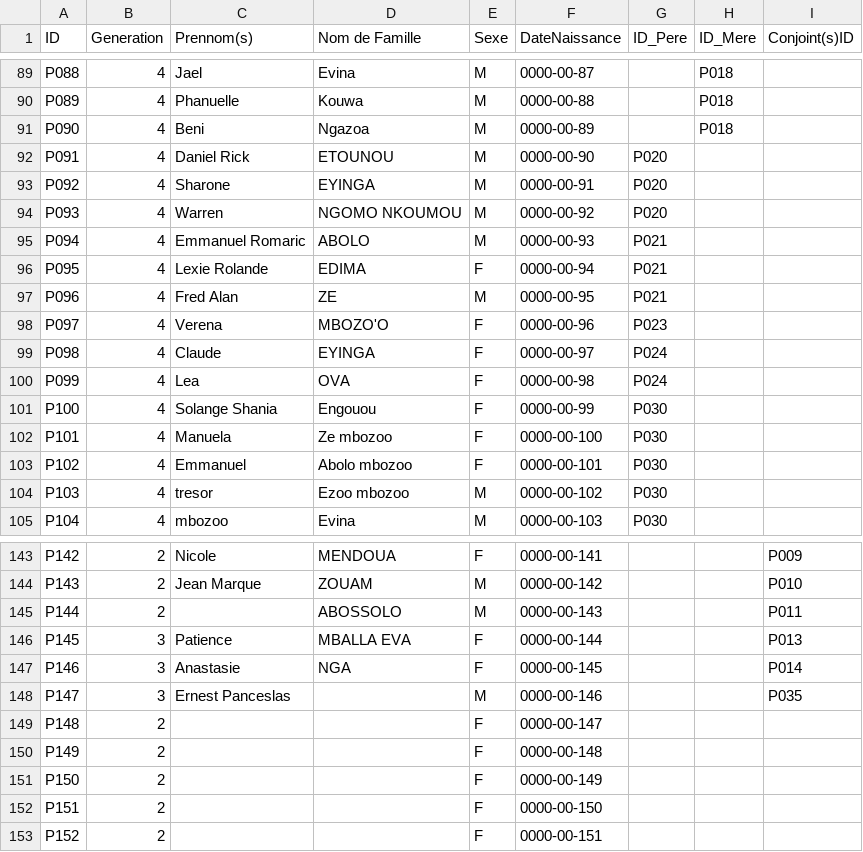
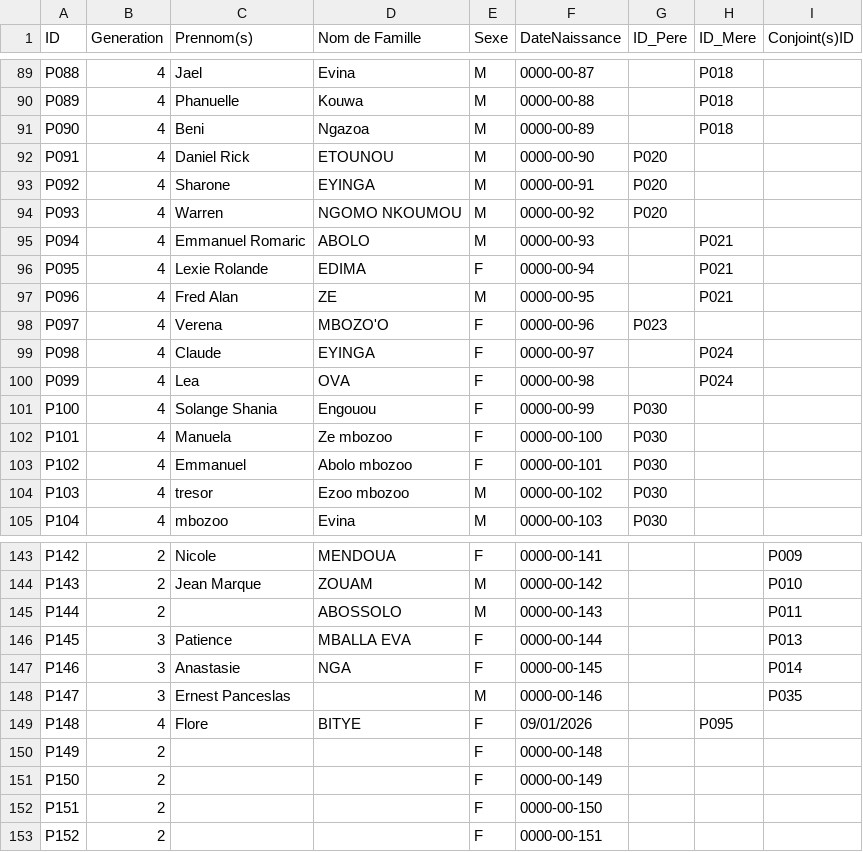
Before and after one commit to romaricabolo/arbreGenealogique, a CSV file: arbre.csv, drawn as a sheet; only a part is shown, gaps mark what is left out.

```diff
--- a/arbre.csv
+++ b/arbre.csv
@@ -94,8 +94,8 @@ P092;4;Sharone;EYINGA ;M;0000-00-91;P020;;
 P093;4;Warren;NGOMO NKOUMOU;M;0000-00-92;P020;;
-P094;4;Emmanuel Romaric;ABOLO ;M;0000-00-93;P021;;
-P095;4;Lexie Rolande;EDIMA ;F;0000-00-94;P021;;
-P096;4;Fred Alan;ZE ;M;0000-00-95;P021;;
+P094;4;Emmanuel Romaric;ABOLO ;M;0000-00-93;;P021;
+P095;4;Lexie Rolande;EDIMA ;F;0000-00-94;;P021;
+P096;4;Fred Alan;ZE ;M;0000-00-95;;P021;
 P097;4;Verena;MBOZO'O ;F;0000-00-96;P023;;
-P098;4;Claude;EYINGA;F;0000-00-97;P024;;
-P099;4;Lea;OVA ;F;0000-00-98;P024;;
+P098;4;Claude;EYINGA;F;0000-00-97;;P024;
+P099;4;Lea;OVA ;F;0000-00-98;;P024;
 P100;4;Solange Shania;Engouou ;F;0000-00-99;P030;;
@@ -148,3 +148,3 @@ P146;3;Anastasie;NGA ;F;0000-00-145;;;P014
 P147;3;Ernest Panceslas;;M;0000-00-146;;;P035
-P148;2;;;F;0000-00-147;;;
+P148;4;Flore ;BITYE;F;09/01/2026;;P095;
 P149;2;;;F;0000-00-148;;;
```
Also changed, not shown: 2 other files.
